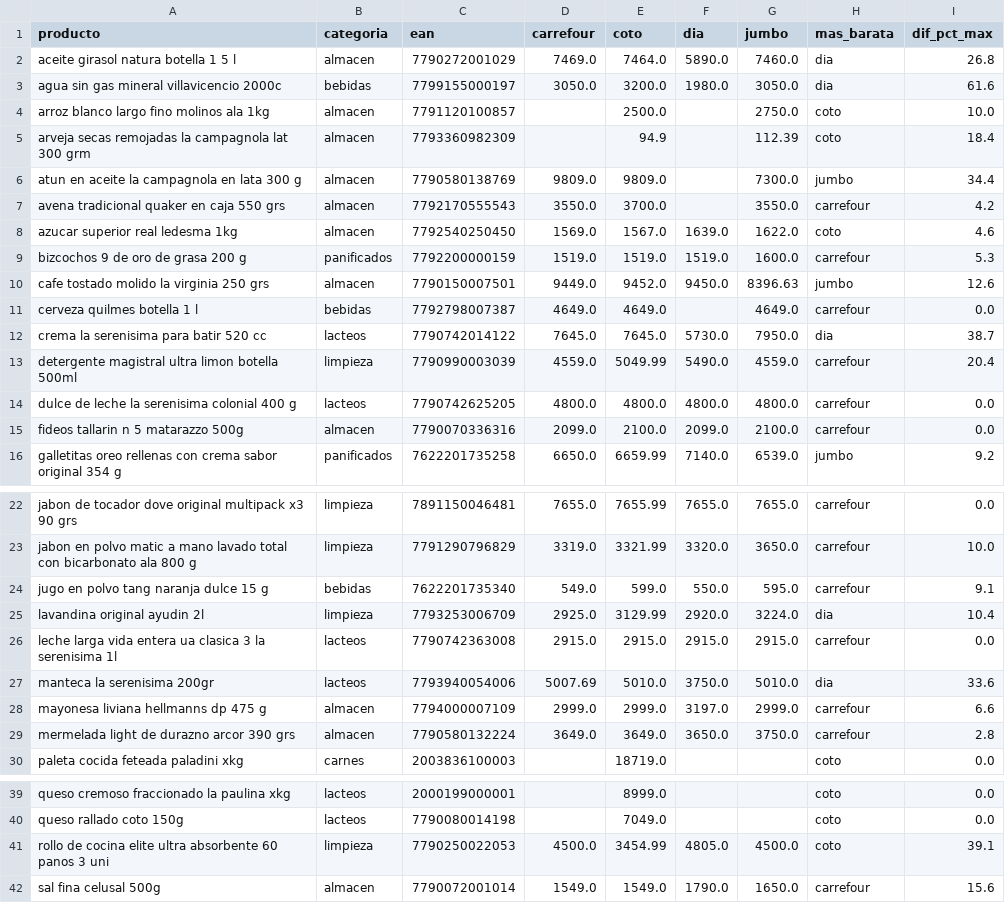
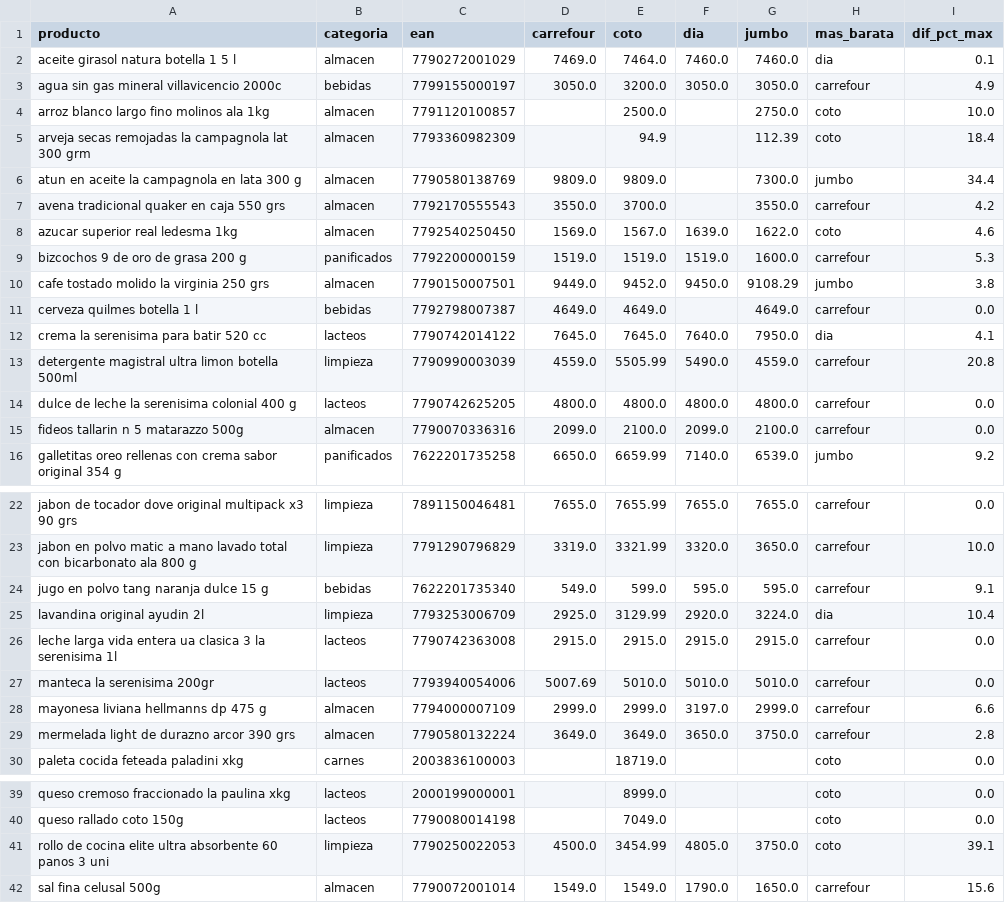
Before and after one commit to licgermancardenas-crypto/precios_argentina2026, a CSV file: data/public/comparador.csv, drawn as a sheet; only a part is shown, gaps mark what is left out.

```diff
--- a/data/public/comparador.csv
+++ b/data/public/comparador.csv
@@ -1,4 +1,4 @@
 producto,categoria,ean,carrefour,coto,dia,jumbo,mas_barata,dif_pct_max
-aceite girasol natura botella 1 5 l,almacen,7790272001029,7469.0,7464.0,5890.0,7460.0,dia,26.8
-agua sin gas mineral villavicencio 2000c,bebidas,7799155000197,3050.0,3200.0,1980.0,3050.0,dia,61.6
+aceite girasol natura botella 1 5 l,almacen,7790272001029,7469.0,7464.0,7460.0,7460.0,dia,0.1
+agua sin gas mineral villavicencio 2000c,bebidas,7799155000197,3050.0,3200.0,3050.0,3050.0,carrefour,4.9
 arroz blanco largo fino molinos ala 1kg,almacen,7791120100857,,2500.0,,2750.0,coto,10.0
@@ -9,6 +9,6 @@ azucar superior real ledesma 1kg,almacen,7792540250450,1569.0,1567.0,1639.0,1622
 bizcochos 9 de oro de grasa 200 g,panificados,7792200000159,1519.0,1519.0,1519.0,1600.0,carrefour,5.3
-cafe tostado molido la virginia 250 grs,almacen,7790150007501,9449.0,9452.0,9450.0,8396.63,jumbo,12.6
+cafe tostado molido la virginia 250 grs,almacen,7790150007501,9449.0,9452.0,9450.0,9108.29,jumbo,3.8
 cerveza quilmes botella 1 l,bebidas,7792798007387,4649.0,4649.0,,4649.0,carrefour,0.0
-crema la serenisima para batir 520 cc,lacteos,7790742014122,7645.0,7645.0,5730.0,7950.0,dia,38.7
-detergente magistral ultra limon botella 500ml,limpieza,7790990003039,4559.0,5049.99,5490.0,4559.0,carrefour,20.4
+crema la serenisima para batir 520 cc,lacteos,7790742014122,7645.0,7645.0,7640.0,7950.0,dia,4.1
+detergente magistral ultra limon botella 500ml,limpieza,7790990003039,4559.0,5505.99,5490.0,4559.0,carrefour,20.8
 dulce de leche la serenisima colonial 400 g,lacteos,7790742625205,4800.0,4800.0,4800.0,4800.0,carrefour,0.0
@@ -23,6 +23,6 @@ jabon de tocador dove original multipack x3 90 grs,limpieza,7891150046481,7655.0
 jabon en polvo matic a mano lavado total con bicarbonato ala 800 g,limpieza,7791290796829,3319.0,3321.99,3320.0,3650.0,carrefour,10.0
-jugo en polvo tang naranja dulce 15 g,bebidas,7622201735340,549.0,599.0,550.0,595.0,carrefour,9.1
+jugo en polvo tang naranja dulce 15 g,bebidas,7622201735340,549.0,599.0,595.0,595.0,carrefour,9.1
 lavandina original ayudin 2l,limpieza,7793253006709,2925.0,3129.99,2920.0,3224.0,dia,10.4
 leche larga vida entera ua clasica 3 la serenisima 1l,lacteos,7790742363008,2915.0,2915.0,2915.0,2915.0,carrefour,0.0
-manteca la serenisima 200gr,lacteos,7793940054006,5007.69,5010.0,3750.0,5010.0,dia,33.6
+manteca la serenisima 200gr,lacteos,7793940054006,5007.69,5010.0,5010.0,5010.0,carrefour,0.0
 mayonesa liviana hellmanns dp 475 g,almacen,7794000007109,2999.0,2999.0,3197.0,2999.0,carrefour,6.6
@@ -40,3 +40,3 @@ queso cremoso fraccionado la paulina xkg,lacteos,2000199000001,,8999.0,,,coto,0.
 queso rallado coto 150g,lacteos,7790080014198,,7049.0,,,coto,0.0
-rollo de cocina elite ultra absorbente 60 panos 3 uni,limpieza,7790250022053,4500.0,3454.99,4805.0,4500.0,coto,39.1
+rollo de cocina elite ultra absorbente 60 panos 3 uni,limpieza,7790250022053,4500.0,3454.99,4805.0,3750.0,coto,39.1
 sal fina celusal 500g,almacen,7790072001014,1549.0,1549.0,1790.0,1650.0,carrefour,15.6
```
Also changed, not shown: data/public/indice_canasta.csv, data/public/regresores.csv, 12 other files.
